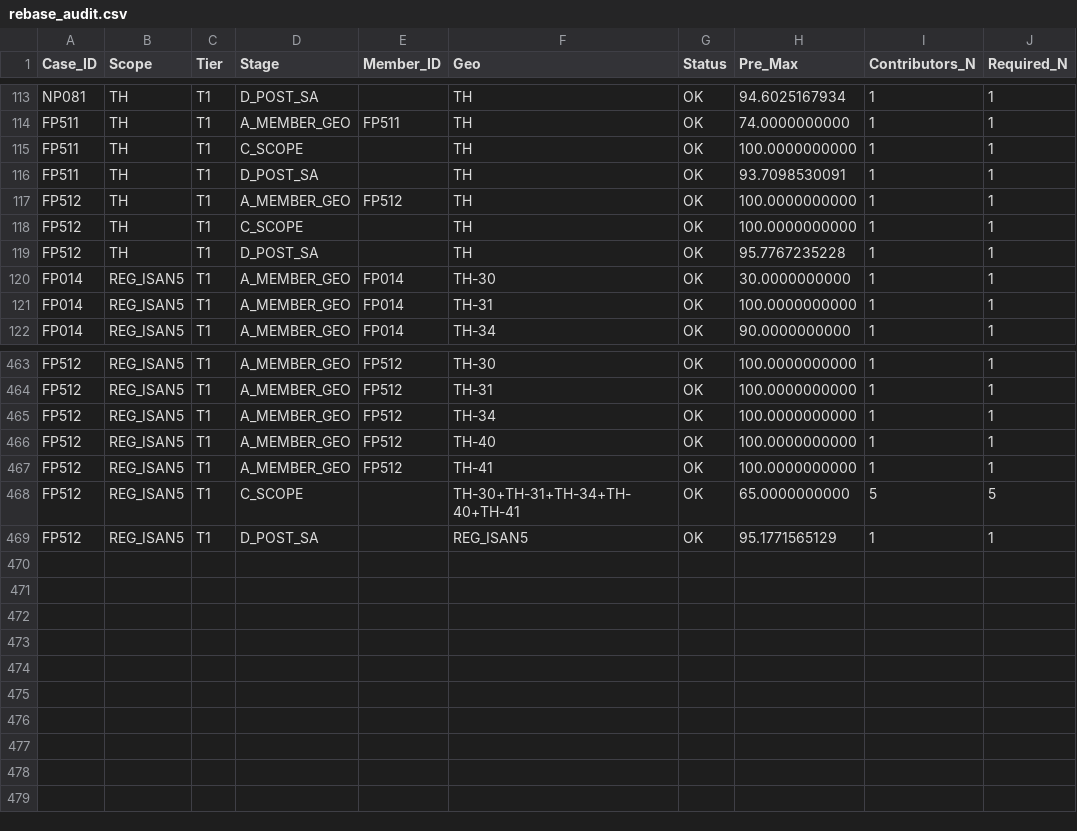
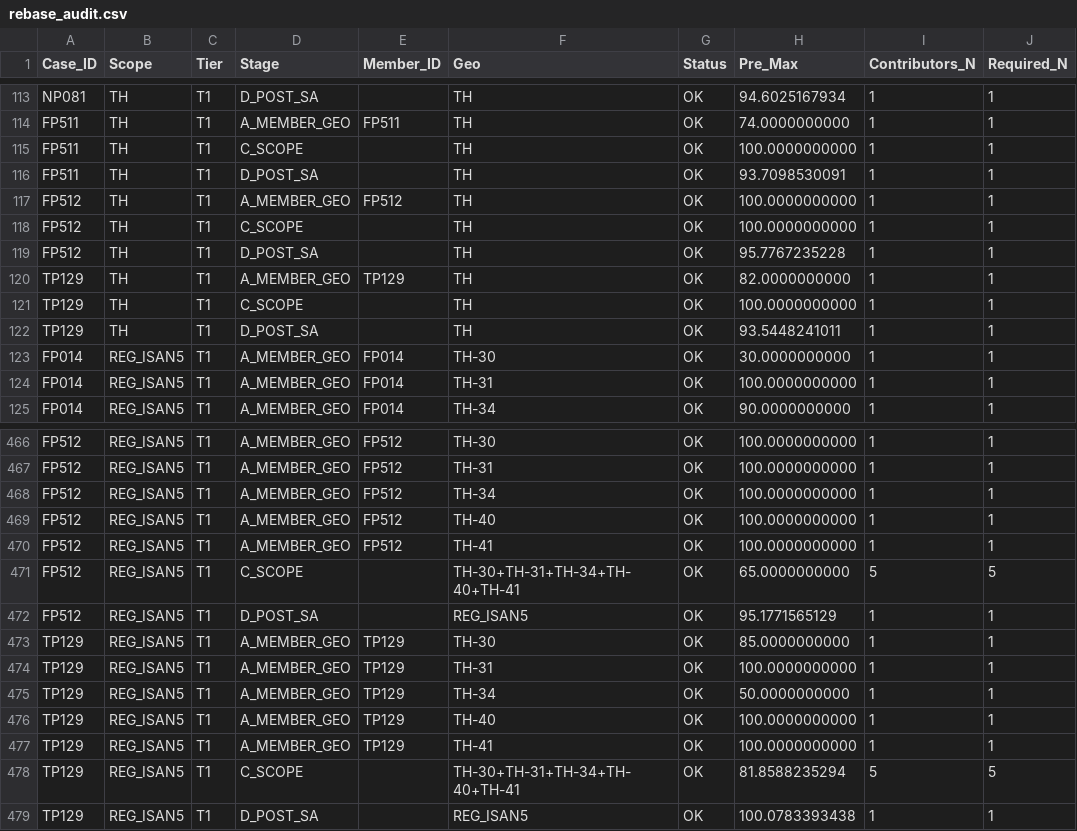
Before and after one commit to reload0981-ops/google-trends-toolkit, a CSV file: derived/sa_pipeline_v3/rebase_audit.csv, drawn as a sheet; only a part is shown, gaps mark what is left out.

```diff
--- a/derived/sa_pipeline_v3/rebase_audit.csv
+++ b/derived/sa_pipeline_v3/rebase_audit.csv
@@ -119,2 +119,5 @@ FP512,TH,T1,C_SCOPE,,TH,OK,100.0000000000,1,1
 FP512,TH,T1,D_POST_SA,,TH,OK,95.7767235228,1,1
+TP129,TH,T1,A_MEMBER_GEO,TP129,TH,OK,82.0000000000,1,1
+TP129,TH,T1,C_SCOPE,,TH,OK,100.0000000000,1,1
+TP129,TH,T1,D_POST_SA,,TH,OK,93.5448241011,1,1
 FP014,REG_ISAN5,T1,A_MEMBER_GEO,FP014,TH-30,OK,30.0000000000,1,1
@@ -469 +472,8 @@ FP512,REG_ISAN5,T1,C_SCOPE,,TH-30+TH-31+TH-34+TH-40+TH-41,OK,65.0000000000,5,5
 FP512,REG_ISAN5,T1,D_POST_SA,,REG_ISAN5,OK,95.1771565129,1,1
+TP129,REG_ISAN5,T1,A_MEMBER_GEO,TP129,TH-30,OK,85.0000000000,1,1
+TP129,REG_ISAN5,T1,A_MEMBER_GEO,TP129,TH-31,OK,100.0000000000,1,1
+TP129,REG_ISAN5,T1,A_MEMBER_GEO,TP129,TH-34,OK,50.0000000000,1,1
+TP129,REG_ISAN5,T1,A_MEMBER_GEO,TP129,TH-40,OK,100.0000000000,1,1
+TP129,REG_ISAN5,T1,A_MEMBER_GEO,TP129,TH-41,OK,100.0000000000,1,1
+TP129,REG_ISAN5,T1,C_SCOPE,,TH-30+TH-31+TH-34+TH-40+TH-41,OK,81.8588235294,5,5
+TP129,REG_ISAN5,T1,D_POST_SA,,REG_ISAN5,OK,100.0783393438,1,1
```
Also changed, not shown: derived/sa_pipeline_v3/method_log.csv, derived/sa_pipeline_v3/quality_flags.csv, 12 other files.
